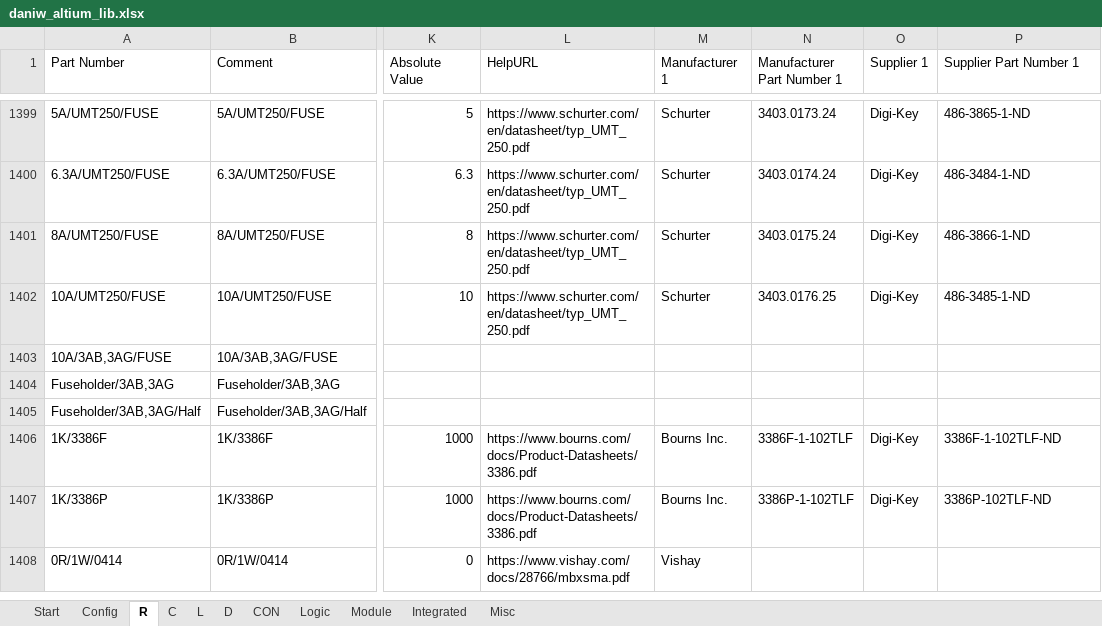
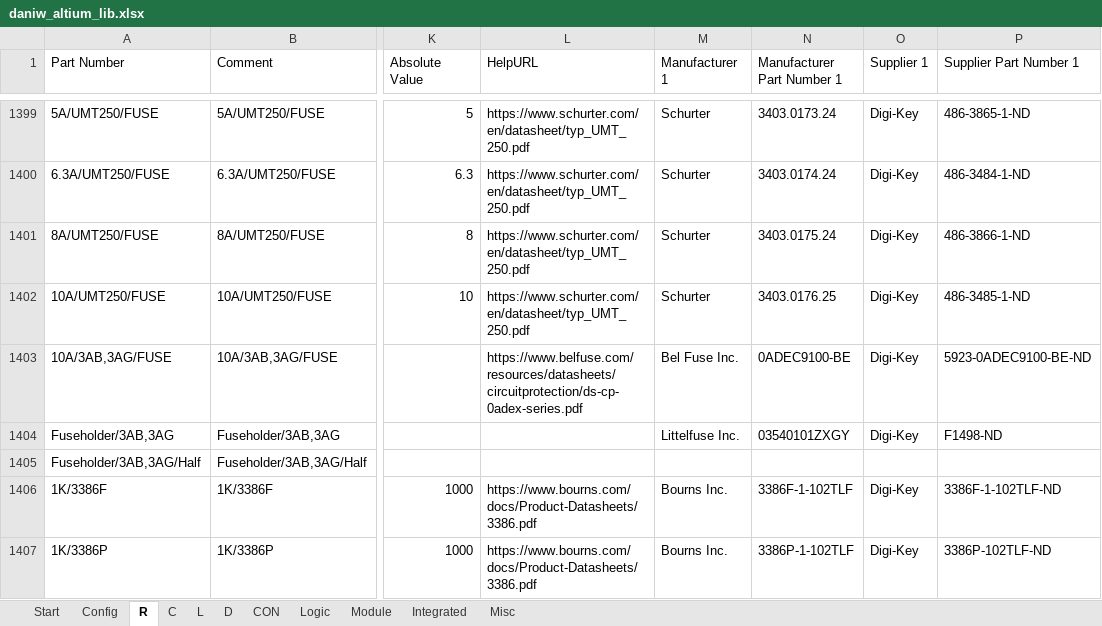
Before and after one commit to daniw/altium_lib, an Excel workbook: daniw_altium_lib.xlsx, sheet R, drawn as a sheet; only a part is shown, gaps mark what is left out; the shorter side is filled out with more unchanged rows; values as stored, in another font and other column widths than the file's, no borders; conditional formats not drawn; the diff names each change by its address in the sheet, - before the commit and + after, or states it on an @@ line.

```diff
--- a/daniw_altium_lib.xlsx (sheet R)
+++ b/daniw_altium_lib.xlsx (sheet R)
-L1403 (HelpURL): (empty)
+L1403 (HelpURL): https://www.belfuse.com/resources/datasheets/circuitprotection/ds-cp-0adex-series.pdf
-M1403 (Manufacturer 1): (empty)
+M1403 (Manufacturer 1): Bel Fuse Inc.
-N1403 (Manufacturer Part Number 1): (empty)
+N1403 (Manufacturer Part Number 1): 0ADEC9100-BE
-O1403:O1404 (Supplier 1): (empty)
+O1403:O1404 (Supplier 1): Digi-Key
-P1403 (Supplier Part Number 1): (empty)
+P1403 (Supplier Part Number 1): 5923-0ADEC9100-BE-ND
-M1404 (Manufacturer 1): (empty)
+M1404 (Manufacturer 1): Littelfuse Inc.
-N1404 (Manufacturer Part Number 1): (empty)
+N1404 (Manufacturer Part Number 1): 03540101ZXGY
-P1404 (Supplier Part Number 1): (empty)
+P1404 (Supplier Part Number 1): F1498-ND
```
Also changed, not shown: sheet Misc, sheet L, sheet Integrated, 2 other files.
